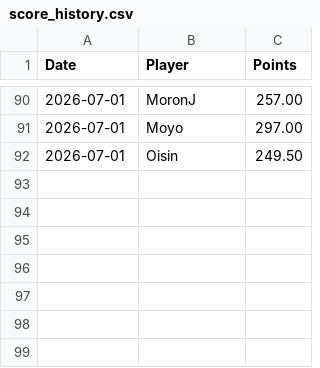
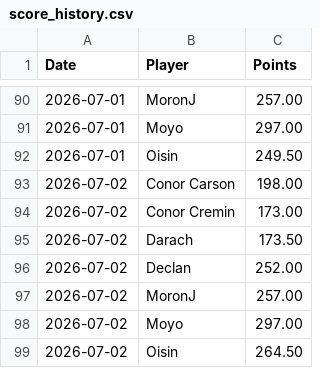
Before and after one commit to oisincarroll296/wc2026-sweepstake-BSC, a CSV file: data/score_history.csv, drawn as a sheet; only a part is shown, gaps mark what is left out; the diff names each change by its address in the sheet, - before the commit and + after, or states it on an @@ line.

Commit message:
Update match results: 2026-07-02

```diff
--- a/data/score_history.csv
+++ b/data/score_history.csv
+row 93: 2026-07-02 | Conor Carson | 198.00
+row 94: 2026-07-02 | Conor Cremin | 173.00
+row 95: 2026-07-02 | Darach | 173.50
+row 96: 2026-07-02 | Declan | 252.00
+row 97: 2026-07-02 | MoronJ | 257.00
+row 98: 2026-07-02 | Moyo | 297.00
+row 99: 2026-07-02 | Oisin | 264.50
```
